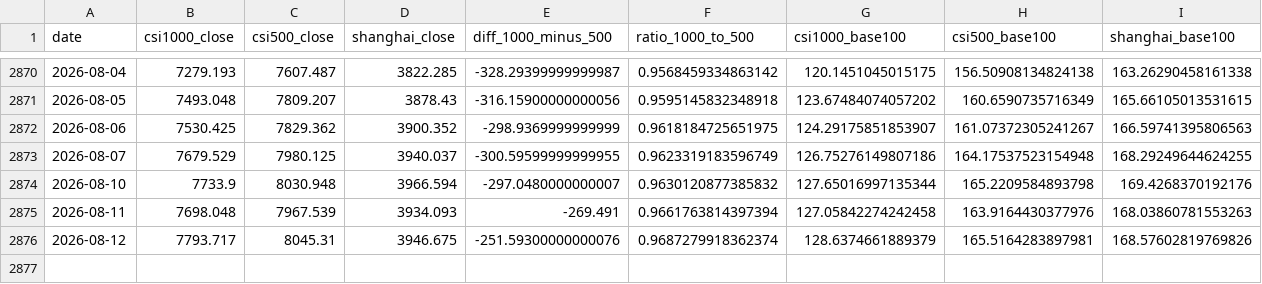
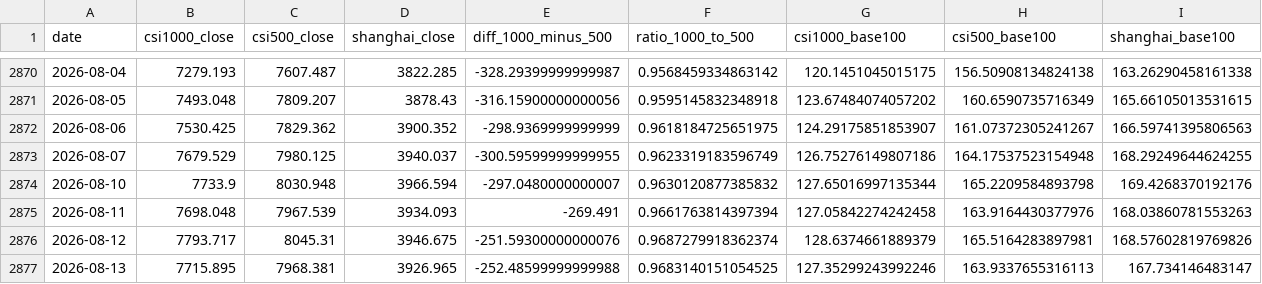
Before and after one commit to iputao-design/zz1000-500-comparison, a CSV file: index_close_comparison_2014-2026.csv, drawn as a sheet; only a part is shown, gaps mark what is left out.

```diff
--- a/index_close_comparison_2014-2026.csv
+++ b/index_close_comparison_2014-2026.csv
@@ -2876 +2876,2 @@
 2026-08-12,7793.717,8045.31,3946.675,-251.59300000000076,0.9687279918362374,128.6374661889379,165.5164283897981,168.57602819769826
+2026-08-13,7715.895,7968.381,3926.965,-252.48599999999988,0.9683140151054525,127.35299243992246,163.9337655316113,167.734146483147
```
Also changed, not shown: index_close_comparison_latest.csv, index_stats_summary_2014-2026.csv, 3 other files.
